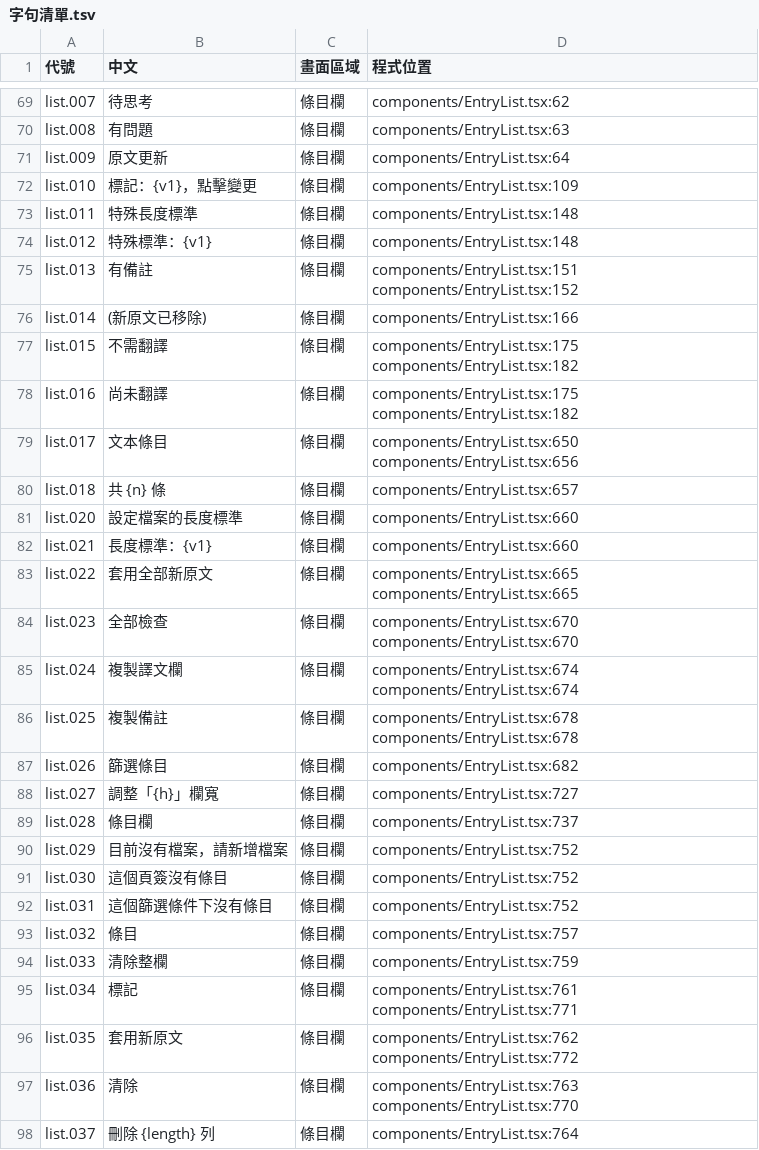
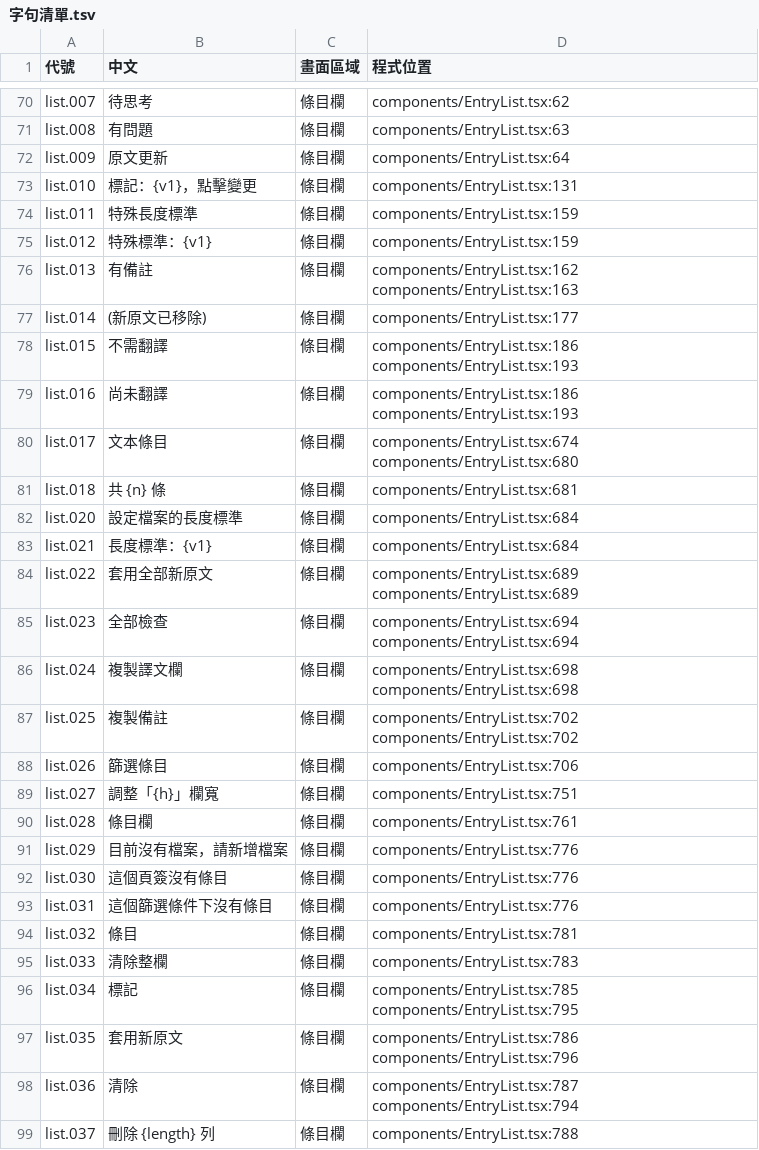
Before and after one commit to HolySheepp/Verso, a TSV file: i18n/字句清單.tsv, drawn as a sheet; only a part is shown, gaps mark what is left out; the diff covers the shown part only.

```diff
--- a/i18n/字句清單.tsv
+++ b/i18n/字句清單.tsv
@@ -71,28 +72,28 @@ list.008	有問題	條目欄	components/EntryList.tsx:63
 list.009	原文更新	條目欄	components/EntryList.tsx:64
-list.010	標記：{v1}，點擊變更	條目欄	components/EntryList.tsx:109
-list.011	特殊長度標準	條目欄	components/EntryList.tsx:148
-list.012	特殊標準：{v1}	條目欄	components/EntryList.tsx:148
-list.013	有備註	條目欄	components/EntryList.tsx:151 components/EntryList.tsx:152
-list.014	(新原文已移除)	條目欄	components/EntryList.tsx:166
-list.015	不需翻譯	條目欄	components/EntryList.tsx:175 components/EntryList.tsx:182
-list.016	尚未翻譯	條目欄	components/EntryList.tsx:175 components/EntryList.tsx:182
-list.017	文本條目	條目欄	components/EntryList.tsx:650 components/EntryList.tsx:656
-list.018	共 {n} 條	條目欄	components/EntryList.tsx:657
-list.020	設定檔案的長度標準	條目欄	components/EntryList.tsx:660
-list.021	長度標準：{v1}	條目欄	components/EntryList.tsx:660
-list.022	套用全部新原文	條目欄	components/EntryList.tsx:665 components/EntryList.tsx:665
-list.023	全部檢查	條目欄	components/EntryList.tsx:670 components/EntryList.tsx:670
-list.024	複製譯文欄	條目欄	components/EntryList.tsx:674 components/EntryList.tsx:674
-list.025	複製備註	條目欄	components/EntryList.tsx:678 components/EntryList.tsx:678
-list.026	篩選條目	條目欄	components/EntryList.tsx:682
-list.027	調整「{h}」欄寬	條目欄	components/EntryList.tsx:727
-list.028	條目欄	條目欄	components/EntryList.tsx:737
-list.029	目前沒有檔案，請新增檔案	條目欄	components/EntryList.tsx:752
-list.030	這個頁簽沒有條目	條目欄	components/EntryList.tsx:752
-list.031	這個篩選條件下沒有條目	條目欄	components/EntryList.tsx:752
-list.032	條目	條目欄	components/EntryList.tsx:757
-list.033	清除整欄	條目欄	components/EntryList.tsx:759
-list.034	標記	條目欄	components/EntryList.tsx:761 components/EntryList.tsx:771
-list.035	套用新原文	條目欄	components/EntryList.tsx:762 components/EntryList.tsx:772
-list.036	清除	條目欄	components/EntryList.tsx:763 components/EntryList.tsx:770
-list.037	刪除 {length} 列	條目欄	components/EntryList.tsx:764
+list.010	標記：{v1}，點擊變更	條目欄	components/EntryList.tsx:131
+list.011	特殊長度標準	條目欄	components/EntryList.tsx:159
+list.012	特殊標準：{v1}	條目欄	components/EntryList.tsx:159
+list.013	有備註	條目欄	components/EntryList.tsx:162 components/EntryList.tsx:163
+list.014	(新原文已移除)	條目欄	components/EntryList.tsx:177
+list.015	不需翻譯	條目欄	components/EntryList.tsx:186 components/EntryList.tsx:193
+list.016	尚未翻譯	條目欄	components/EntryList.tsx:186 components/EntryList.tsx:193
+list.017	文本條目	條目欄	components/EntryList.tsx:674 components/EntryList.tsx:680
+list.018	共 {n} 條	條目欄	components/EntryList.tsx:681
+list.020	設定檔案的長度標準	條目欄	components/EntryList.tsx:684
+list.021	長度標準：{v1}	條目欄	components/EntryList.tsx:684
+list.022	套用全部新原文	條目欄	components/EntryList.tsx:689 components/EntryList.tsx:689
+list.023	全部檢查	條目欄	components/EntryList.tsx:694 components/EntryList.tsx:694
+list.024	複製譯文欄	條目欄	components/EntryList.tsx:698 components/EntryList.tsx:698
+list.025	複製備註	條目欄	components/EntryList.tsx:702 components/EntryList.tsx:702
+list.026	篩選條目	條目欄	components/EntryList.tsx:706
+list.027	調整「{h}」欄寬	條目欄	components/EntryList.tsx:751
+list.028	條目欄	條目欄	components/EntryList.tsx:761
+list.029	目前沒有檔案，請新增檔案	條目欄	components/EntryList.tsx:776
+list.030	這個頁簽沒有條目	條目欄	components/EntryList.tsx:776
+list.031	這個篩選條件下沒有條目	條目欄	components/EntryList.tsx:776
+list.032	條目	條目欄	components/EntryList.tsx:781
+list.033	清除整欄	條目欄	components/EntryList.tsx:783
+list.034	標記	條目欄	components/EntryList.tsx:785 components/EntryList.tsx:795
+list.035	套用新原文	條目欄	components/EntryList.tsx:786 components/EntryList.tsx:796
+list.036	清除	條目欄	components/EntryList.tsx:787 components/EntryList.tsx:794
+list.037	刪除 {length} 列	條目欄	components/EntryList.tsx:788
```
Also changed, not shown: 2 added rows and 44 edited cells elsewhere in this file, 12 other files.
